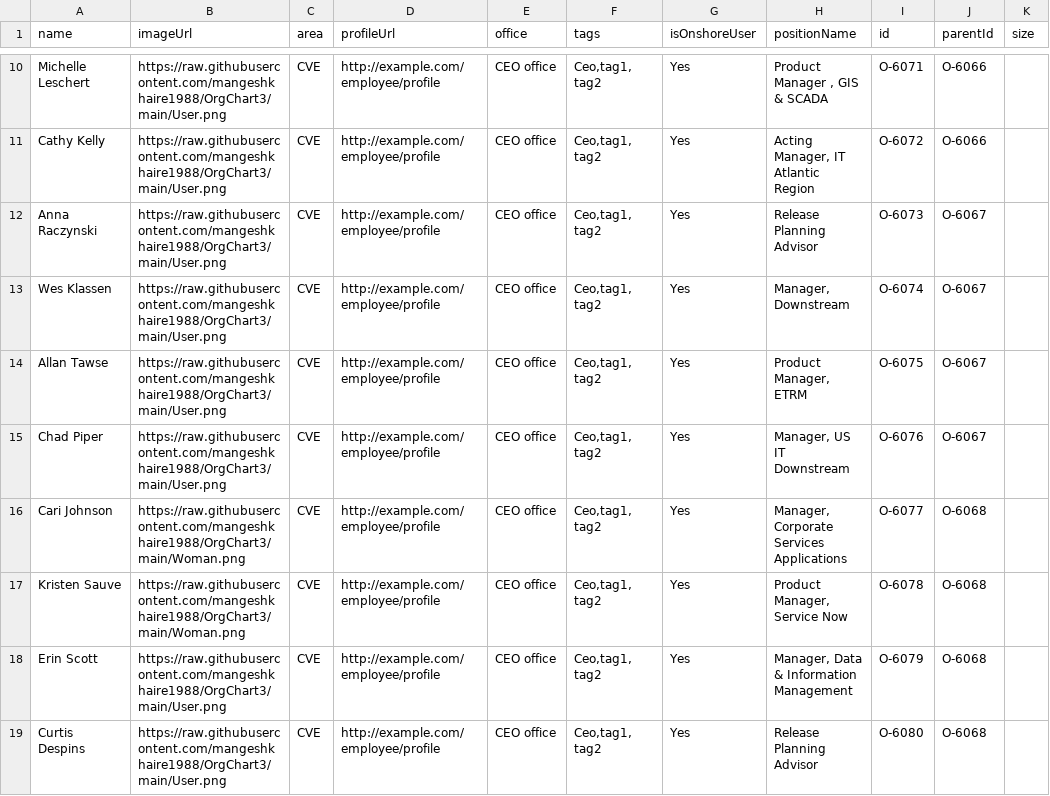
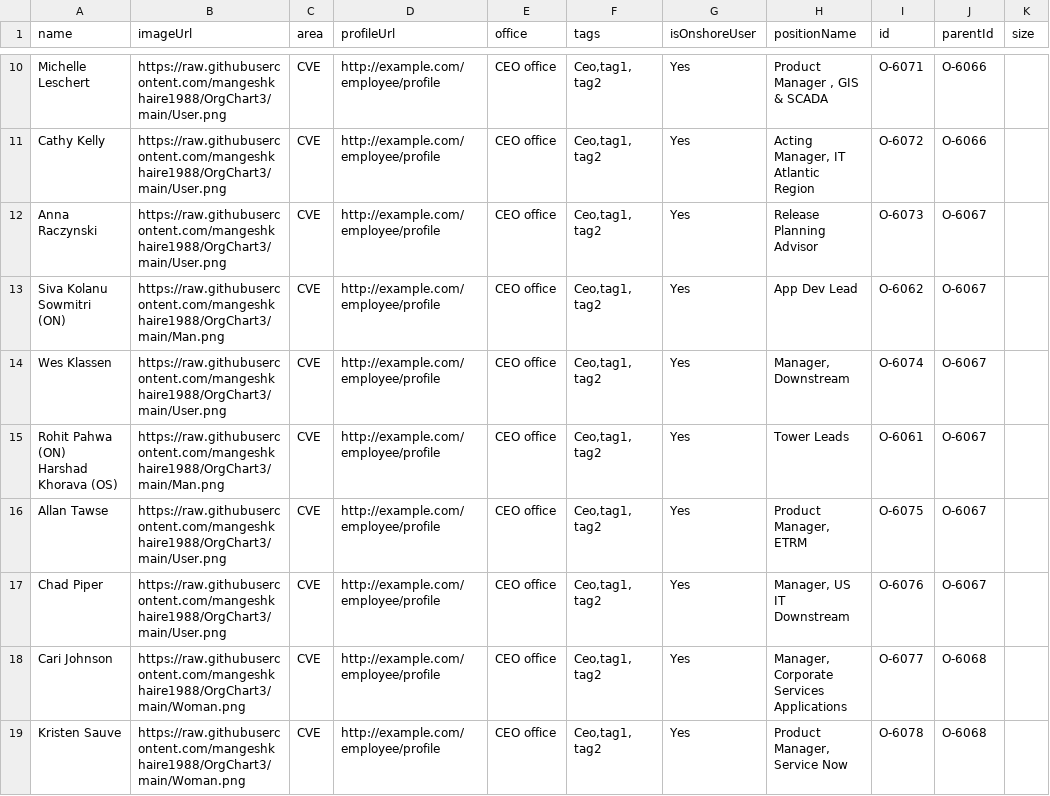
Before and after one commit to mangeshkhaire1988/OrgChart3, a CSV file: org.csv, drawn as a sheet; only a part is shown, gaps mark what is left out; the shorter side is filled out with more unchanged rows.

Commit message:
Add files via upload

```diff
--- a/org.csv
+++ b/org.csv
@@ -14,3 +14,6 @@ Region",O-6072,O-6066,
 Anna Raczynski,https://raw.githubusercontent.com/mangeshkhaire1988/OrgChart3/main/User.png,CVE,http://example.com/employee/profile,CEO office,"Ceo,tag1, tag2",Yes,Release Planning Advisor,O-6073,O-6067,
+Siva Kolanu Sowmitri (ON),https://raw.githubusercontent.com/mangeshkhaire1988/OrgChart3/main/Man.png,CVE,http://example.com/employee/profile,CEO office,"Ceo,tag1, tag2",Yes,App Dev Lead,O-6062,O-6067,
 Wes Klassen,https://raw.githubusercontent.com/mangeshkhaire1988/OrgChart3/main/User.png,CVE,http://example.com/employee/profile,CEO office,"Ceo,tag1, tag2",Yes,"Manager, Downstream",O-6074,O-6067,
+"Rohit Pahwa (ON)
+Harshad Khorava (OS)",https://raw.githubusercontent.com/mangeshkhaire1988/OrgChart3/main/Man.png,CVE,http://example.com/employee/profile,CEO office,"Ceo,tag1, tag2",Yes,Tower Leads,O-6061,O-6067,
 Allan Tawse,https://raw.githubusercontent.com/mangeshkhaire1988/OrgChart3/main/User.png,CVE,http://example.com/employee/profile,CEO office,"Ceo,tag1, tag2",Yes,"Product Manager, ETRM",O-6075,O-6067,
```
